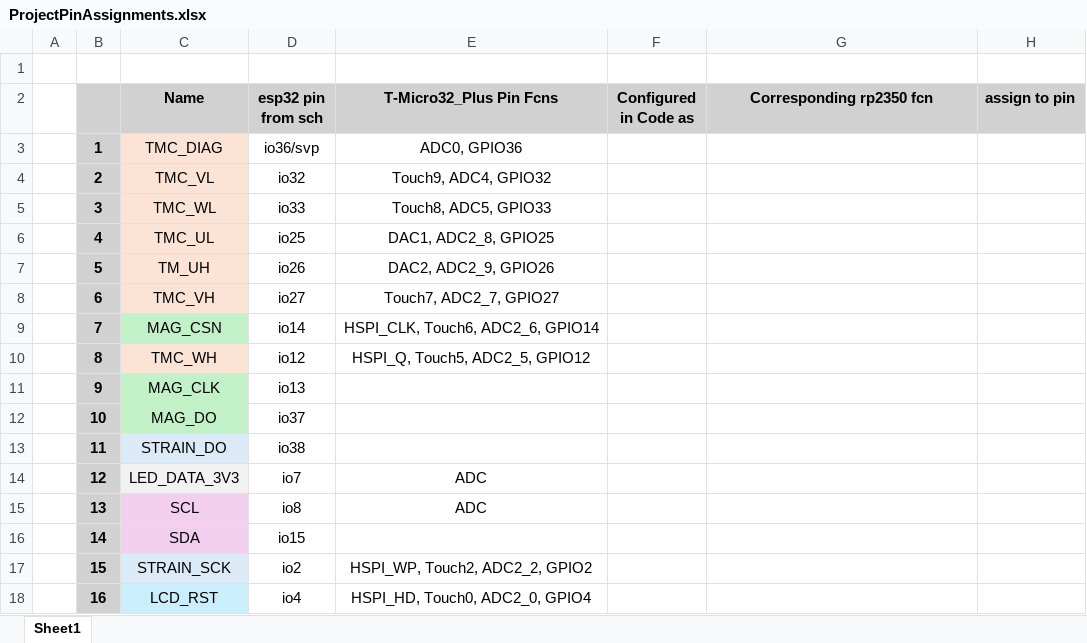
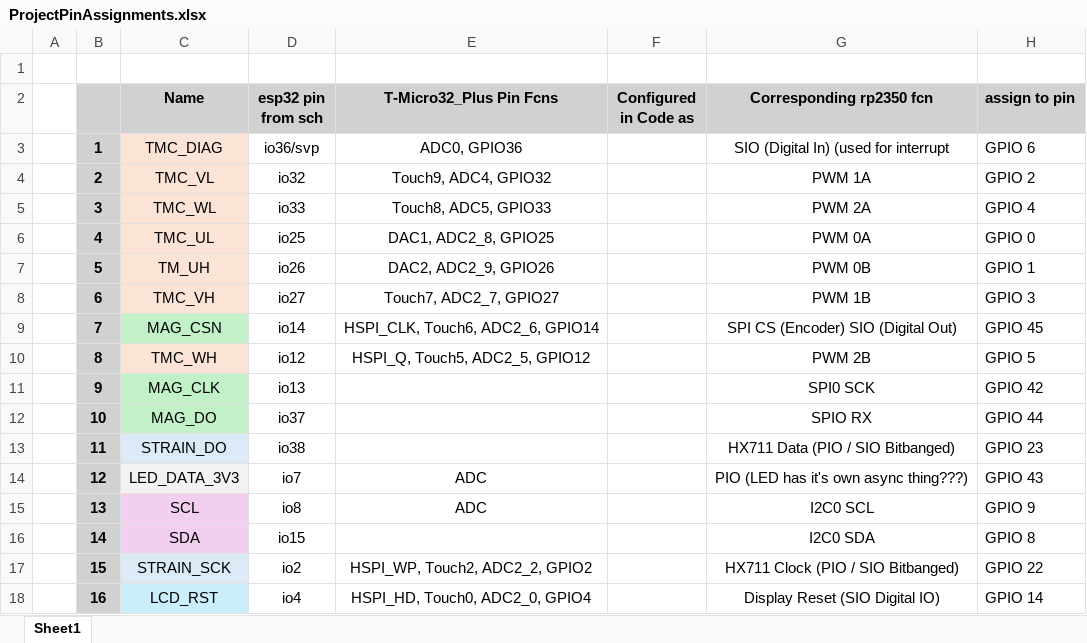
Before and after one commit to Ty-Bequette-217/atomic_dial, an Excel workbook: ProjectPinAssignments.xlsx, sheet Sheet1, drawn as a sheet; only a part is shown; values as stored, in another font and other column widths than the file's, no borders; the diff covers the shown part only; the diff names each change by its address in the sheet, - before the commit and + after, or states it on an @@ line.

```diff
--- a/ProjectPinAssignments.xlsx (sheet Sheet1)
+++ b/ProjectPinAssignments.xlsx (sheet Sheet1)
-G3 (Corresponding rp2350 fcn): (empty)
+G3 (Corresponding rp2350 fcn): SIO (Digital In) (used for interrupt
-H3 (assign to pin): (empty)
+H3 (assign to pin): GPIO 6
-G4 (Corresponding rp2350 fcn): (empty)
+G4 (Corresponding rp2350 fcn): PWM 1A
-H4 (assign to pin): (empty)
+H4 (assign to pin): GPIO 2
-G5 (Corresponding rp2350 fcn): (empty)
+G5 (Corresponding rp2350 fcn): PWM 2A
-H5 (assign to pin): (empty)
+H5 (assign to pin): GPIO 4
-G6 (Corresponding rp2350 fcn): (empty)
+G6 (Corresponding rp2350 fcn): PWM 0A
-H6 (assign to pin): (empty)
+H6 (assign to pin): GPIO 0
-G7 (Corresponding rp2350 fcn): (empty)
+G7 (Corresponding rp2350 fcn): PWM 0B
-H7 (assign to pin): (empty)
+H7 (assign to pin): GPIO 1
-G8 (Corresponding rp2350 fcn): (empty)
+G8 (Corresponding rp2350 fcn): PWM 1B
-H8 (assign to pin): (empty)
+H8 (assign to pin): GPIO 3
-G9 (Corresponding rp2350 fcn): (empty)
+G9 (Corresponding rp2350 fcn): SPI CS (Encoder) SIO (Digital Out)
-H9 (assign to pin): (empty)
+H9 (assign to pin): GPIO 45
-G10 (Corresponding rp2350 fcn): (empty)
+G10 (Corresponding rp2350 fcn): PWM 2B
-H10 (assign to pin): (empty)
+H10 (assign to pin): GPIO 5
-G11 (Corresponding rp2350 fcn): (empty)
+G11 (Corresponding rp2350 fcn): SPI0 SCK
-H11 (assign to pin): (empty)
+H11 (assign to pin): GPIO 42
-G12 (Corresponding rp2350 fcn): (empty)
+G12 (Corresponding rp2350 fcn): SPIO RX
-H12 (assign to pin): (empty)
+H12 (assign to pin): GPIO 44
-G13 (Corresponding rp2350 fcn): (empty)
+G13 (Corresponding rp2350 fcn): HX711 Data (PIO / SIO Bitbanged)
-H13 (assign to pin): (empty)
+H13 (assign to pin): GPIO 23
-G14 (Corresponding rp2350 fcn): (empty)
+G14 (Corresponding rp2350 fcn): PIO (LED has it's own async thing???)
-H14 (assign to pin): (empty)
+H14 (assign to pin): GPIO 43
-G15 (Corresponding rp2350 fcn): (empty)
+G15 (Corresponding rp2350 fcn): I2C0 SCL
-H15 (assign to pin): (empty)
+H15 (assign to pin): GPIO 9
-G16 (Corresponding rp2350 fcn): (empty)
+G16 (Corresponding rp2350 fcn): I2C0 SDA
-H16 (assign to pin): (empty)
+H16 (assign to pin): GPIO 8
-G17 (Corresponding rp2350 fcn): (empty)
+G17 (Corresponding rp2350 fcn): HX711 Clock (PIO / SIO Bitbanged)
-H17 (assign to pin): (empty)
+H17 (assign to pin): GPIO 22
-G18 (Corresponding rp2350 fcn): (empty)
+G18 (Corresponding rp2350 fcn): Display Reset (SIO Digital IO)
-H18 (assign to pin): (empty)
+H18 (assign to pin): GPIO 14
```
Also changed, not shown: 10 edited cells elsewhere in this sheet, 6 other files.
